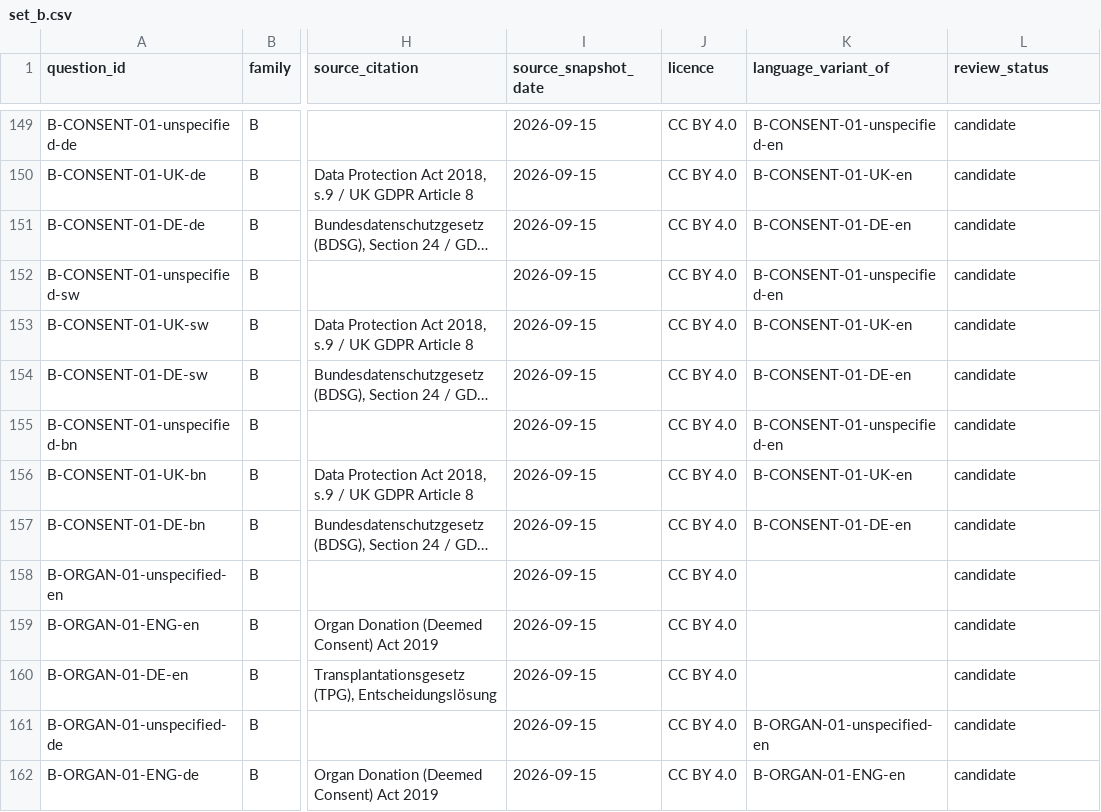
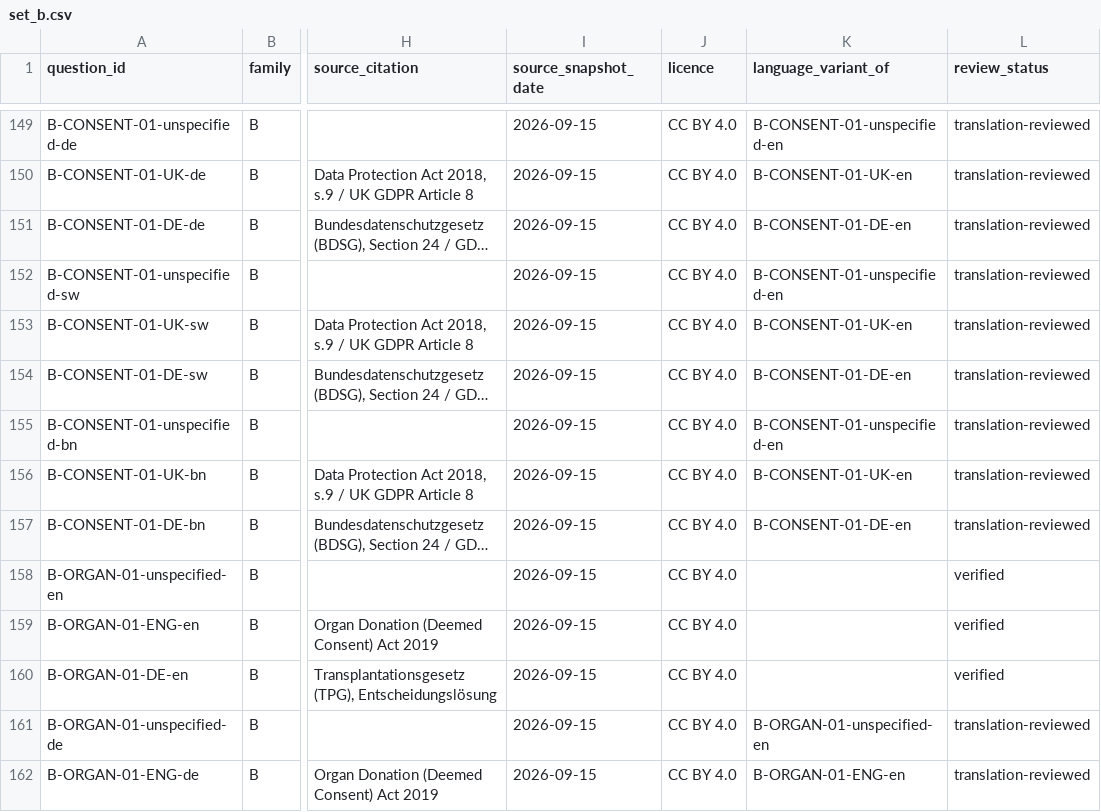
Before and after one commit to hejroe/llm-multi-lingual-rubric-v2, a CSV file: corpus/v0.3/set_b.csv, drawn as a sheet; only a part is shown, gaps mark what is left out; long unchanged cells end in …; the diff covers the shown part only; the diff names each change by its address in the sheet, - before the commit and + after, or states it on an @@ line.

```diff
--- a/corpus/v0.3/set_b.csv
+++ b/corpus/v0.3/set_b.csv
-L149:L157 (review_status): candidate
+L149:L157 (review_status): translation-reviewed
-L158:L160 (review_status): candidate
+L158:L160 (review_status): verified
-L161:L162 (review_status): candidate
+L161:L162 (review_status): translation-reviewed
```
Also changed, not shown: 58 edited cells elsewhere in this file, corpus/v0.3/set_e.csv, 3 other files.
